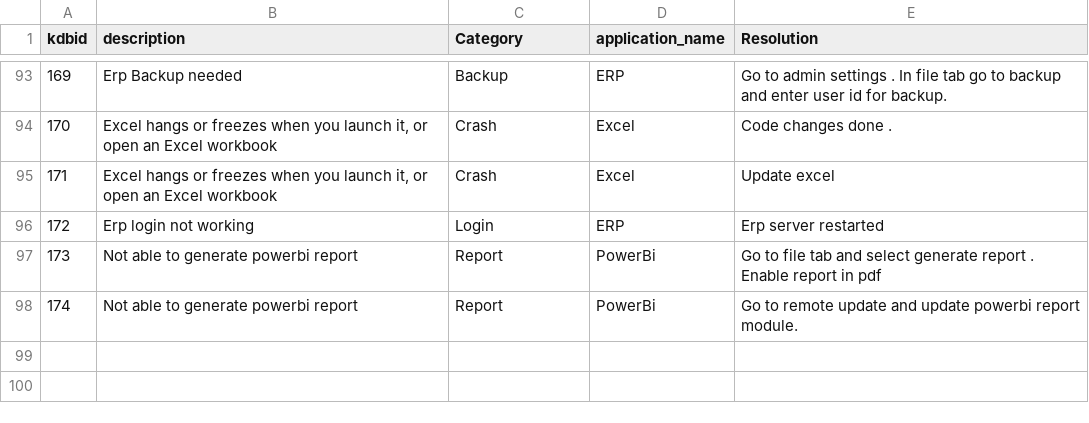
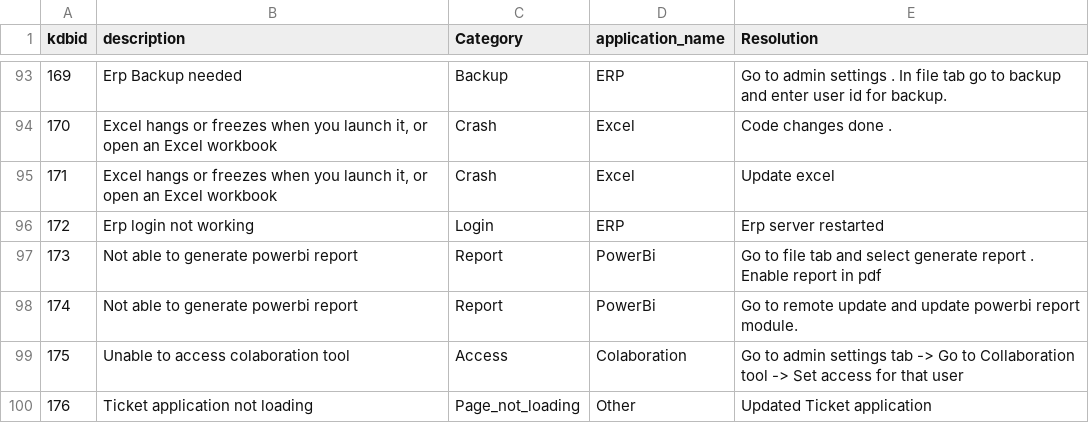
Before and after one commit to janhavi183/ticketcog, a CSV file: kedb.csv, drawn as a sheet; only a part is shown, gaps mark what is left out.

```diff
--- a/kedb.csv
+++ b/kedb.csv
@@ -98 +98,3 @@ kdbid,description,Category,application_name,Resolution
 174,Not able to generate powerbi report,Report,PowerBi,Go to remote update and update powerbi report module.
+175,Unable to access colaboration tool,Access,Colaboration,Go to admin settings tab -> Go to Collaboration tool -> Set access for that user
+176,Ticket application not loading,Page_not_loading,Other,Updated Ticket application
```
Also changed, not shown: ticketdatabaseappend.csv, 29 other files.
